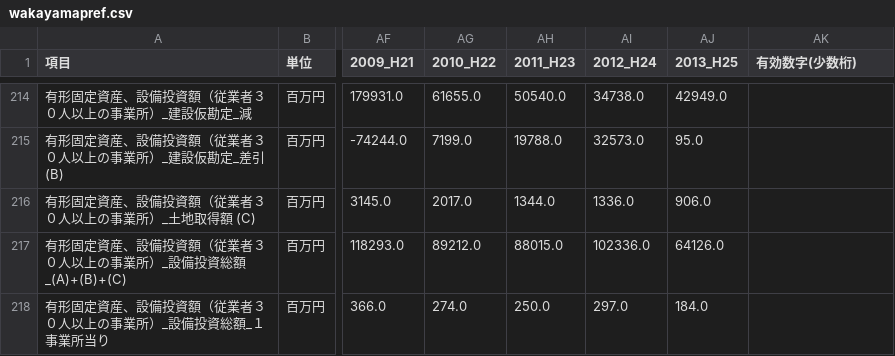
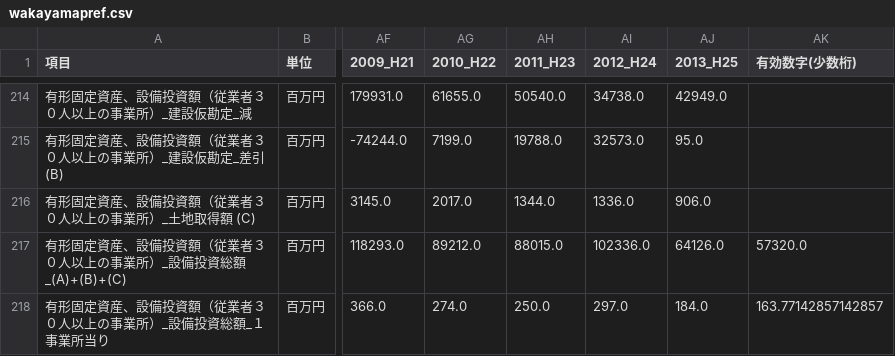
Before and after one commit to wakayama-pref-org/Long-term_time_series_Census, a CSV file: csv/wakayamapref.csv, drawn as a sheet; only a part is shown, gaps mark what is left out; the diff covers the shown part only; the diff names each change by its address in the sheet, - before the commit and + after, or states it on an @@ line.

```diff
--- a/csv/wakayamapref.csv
+++ b/csv/wakayamapref.csv
-AK217 (有効数字(少数桁)): (empty)
+AK217 (有効数字(少数桁)): 57320.0
-AK218 (有効数字(少数桁)): (empty)
+AK218 (有効数字(少数桁)): 163.77142857142857
```
Also changed, not shown: 4 edited cells elsewhere in this file, csv/wakayamapref_municipality.csv, 2 other files.
